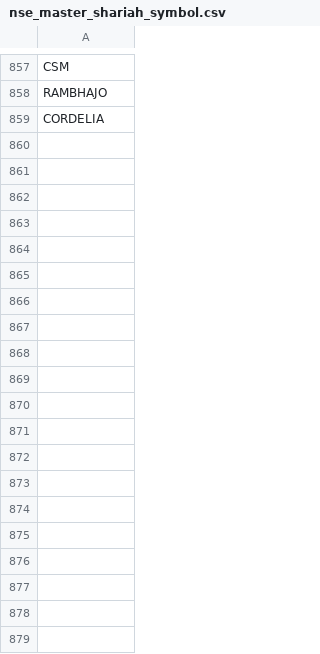
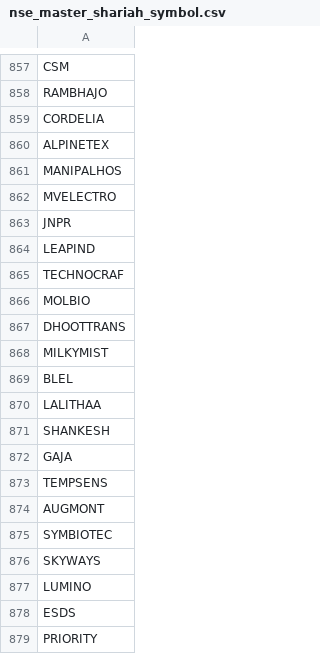
Before and after one commit to ishaqv/Tortoise-Trading-Lab, a CSV file: nse_master_shariah_symbol.csv, drawn as a sheet; only a part is shown, gaps mark what is left out; the diff covers the shown part only.

Commit message:
added more symbols

```diff
--- a/nse_master_shariah_symbol.csv
+++ b/nse_master_shariah_symbol.csv
@@ -859 +859,21 @@ RAMBHAJO
 CORDELIA
+ALPINETEX
+MANIPALHOS
+MVELECTRO
+JNPR
+LEAPIND
+TECHNOCRAF
+MOLBIO
+DHOOTTRANS
+MILKYMIST
+BLEL
+LALITHAA
+SHANKESH
+GAJA
+TEMPSENS
+AUGMONT
+SYMBIOTEC
+SKYWAYS
+LUMINO
+ESDS
+PRIORITY
```
Also changed, not shown: 17 added rows elsewhere in this file.
